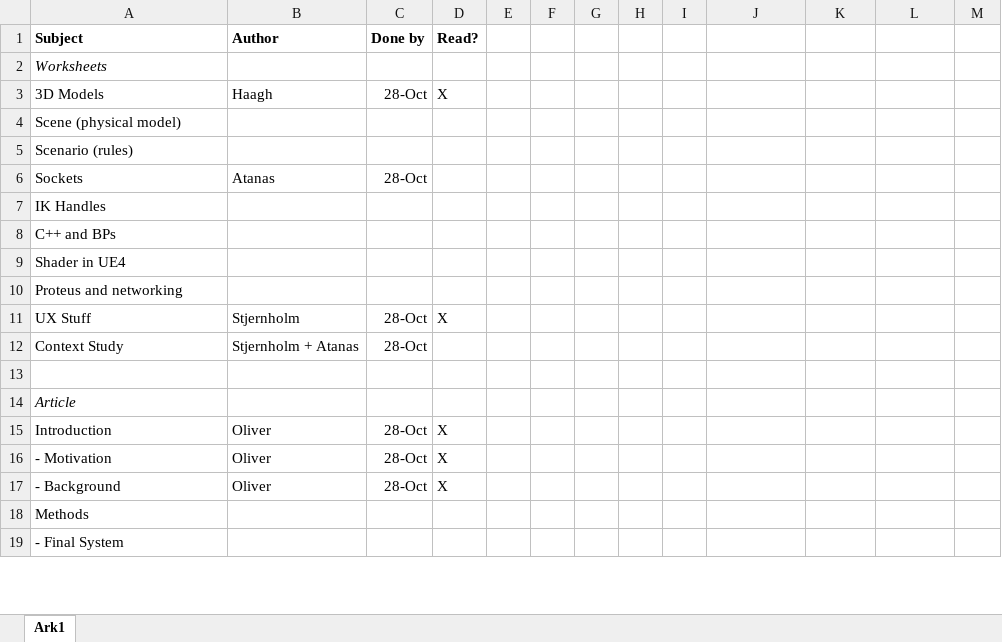
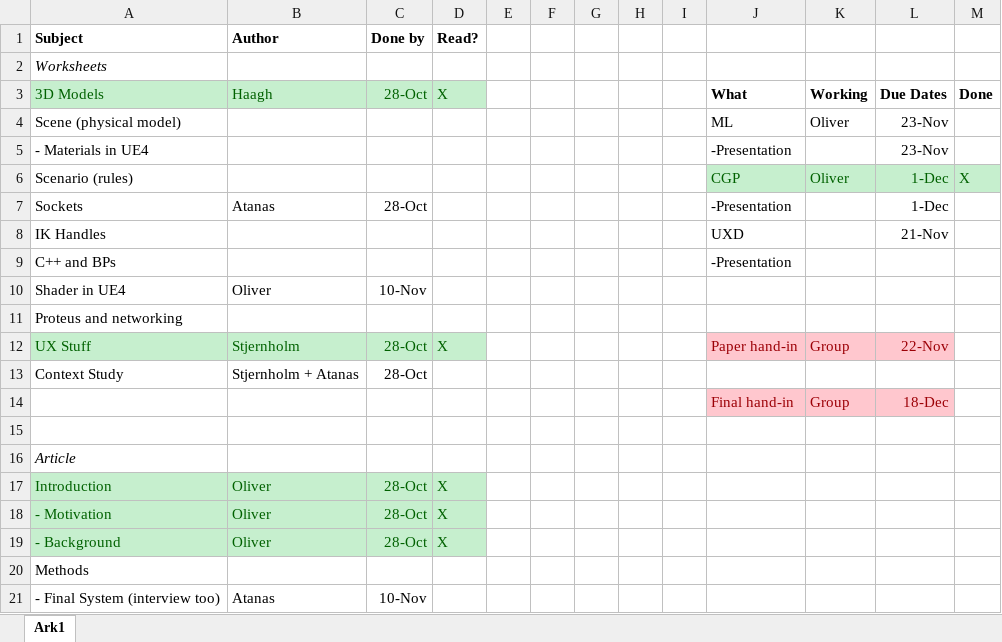
Before and after one commit to Nstjer14/surgeon_sim_vr, an Excel workbook: Project Work/Writing.xlsx, sheet Ark1, drawn as a sheet; only a part is shown; values as stored, in another font and other column widths than the file's, no borders; removed rows and columns are numbered as before the commit, all else as after; the diff covers the shown part only; the diff names each change by its address in the sheet, - before the commit and + after, or states it on an @@ line.

Commit message:
Writing Work

```diff
--- a/Project Work/Writing.xlsx (sheet Ark1)
+++ b/Project Work/Writing.xlsx (sheet Ark1)
@@ A3:D3 fill: none → #C6EFCE, text colour: black → #006100 @@
-J3: (empty)
+J3: What
-K3: (empty)
+K3: Working
-L3: (empty)
+L3: Due Dates
-M3: (empty)
+M3: Done
-J4: (empty)
+J4: ML
-K4: (empty)
+K4: Oliver
-L4: (empty)
+L4: 23-Nov
+row 5: - Materials in UE4 |  |  |  |  |  |  |  |  | -Presentation |  | 23-Nov
-J6: (empty)
+J6: CGP
-J6:M6 fill: none
+J6:M6 fill: #C6EFCE
-K6: (empty)
+K6: Oliver
-L6:L7: (empty)
+L6:L7: 1-Dec
-M6: (empty)
+M6: X
-J7: (empty)
+J7: -Presentation
-J8: (empty)
+J8: UXD
-L8: (empty)
+L8: 21-Nov
-J9: (empty)
+J9: -Presentation
-B10 (Author): (empty)
+B10 (Author): Oliver
-C10 (Done by): (empty)
+C10 (Done by): 10-Nov
@@ A12:D12 fill: none → #C6EFCE, text colour: black → #006100 @@
-J12: (empty)
+J12: Paper hand-in
-J12:L12 fill: none
+J12:L12 fill: #FFC7CE
-K12: (empty)
+K12: Group
-L12: (empty)
+L12: 22-Nov
+row 14:  |  |  |  |  |  |  |  |  | Final hand-in | Group | 18-Dec
@@ A17:D19 fill: none → #C6EFCE, text colour: black → #006100 @@
-row 19: - Final System
+row 21: - Final System (interview too) | Atanas | 10-Nov
```
Also changed, not shown: 3 added rows, 1 removed row, 16 edited cells and cell formats elsewhere in this sheet.
